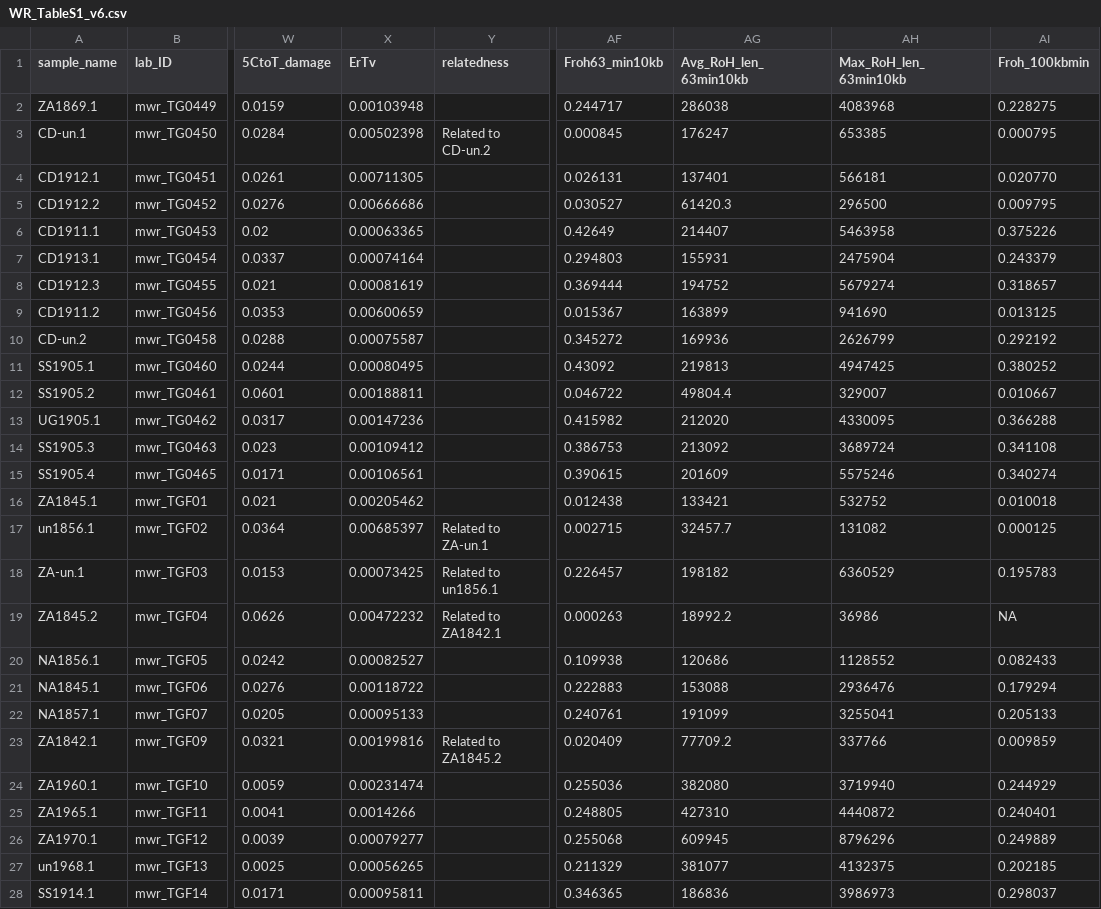
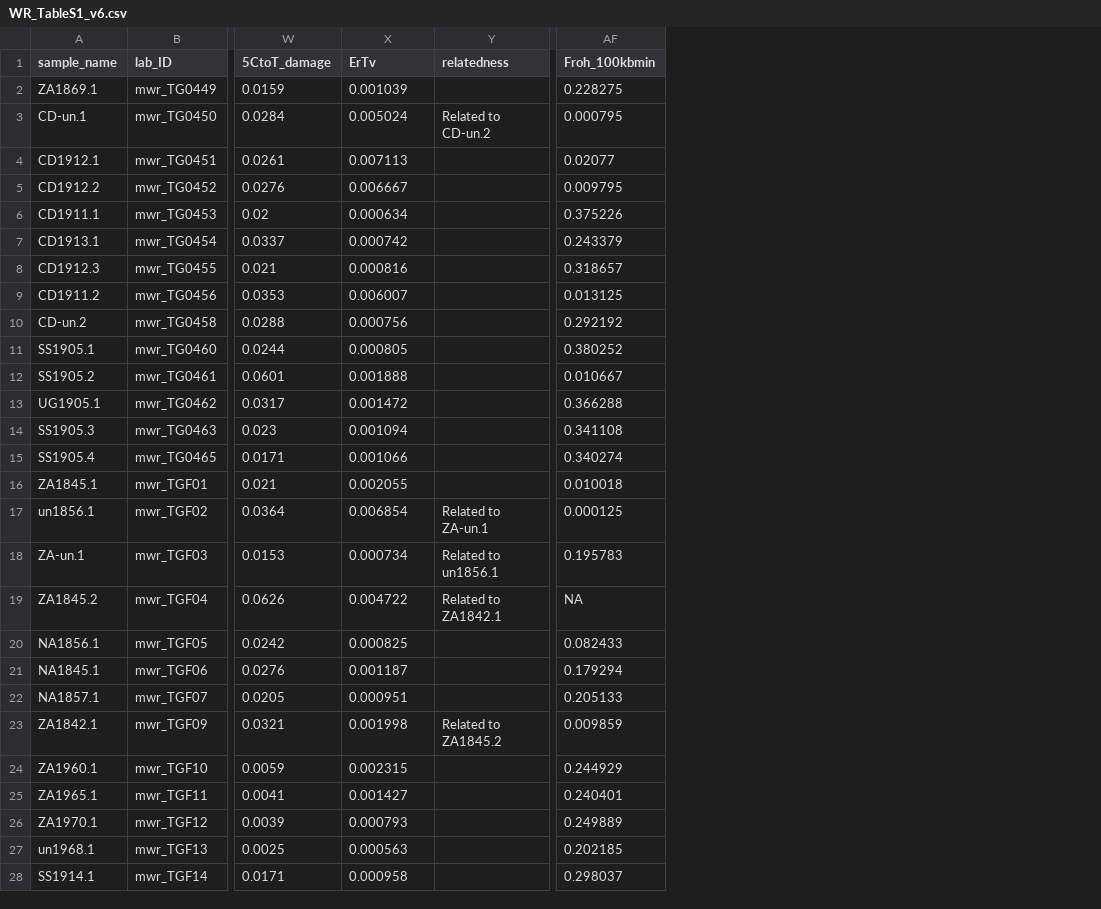
Before and after one commit to fasaba/WR_temporal_genomics_code, a CSV file: WR_TableS1_v6.csv, drawn as a sheet; only a part is shown, gaps mark what is left out; removed rows and columns are numbered as before the commit, all else as after; the diff covers the shown part only; the diff names each change by its address in the sheet, - before the commit and + after, or states it on an @@ line.

```diff
--- a/WR_TableS1_v6.csv
+++ b/WR_TableS1_v6.csv
-column AF (Froh63_min10kb), rows 2-28: 0.244717 | 0.000845 | 0.026131 | 0.030527 | 0.42649 | 0.294803 | 0.369444 | 0.015367 | 0.345272 | 0.43092 | 0.046722 | 0.415982 | 0.386753 | 0.390615 | 0.012438 | 0.002715 | 0.226457 | 0.000263 | 0.109938 | 0.222883 | 0.240761 | 0.020409 | 0.255036 | 0.248805 | 0.255068 | 0.211329 | 0.346365
-column AG (Avg_RoH_len_63min10kb), rows 2-28: 286038 | 176247 | 137401 | 61420.3 | 214407 | 155931 | 194752 | 163899 | 169936 | 219813 | 49804.4 | 212020 | 213092 | 201609 | 133421 | 32457.7 | 198182 | 18992.2 | 120686 | 153088 | 191099 | 77709.2 | 382080 | 427310 | 609945 | 381077 | 186836
-column AH (Max_RoH_len_63min10kb), rows 2-28: 4083968 | 653385 | 566181 | 296500 | 5463958 | 2475904 | 5679274 | 941690 | 2626799 | 4947425 | 329007 | 4330095 | 3689724 | 5575246 | 532752 | 131082 | 6360529 | 36986 | 1128552 | 2936476 | 3255041 | 337766 | 3719940 | 4440872 | 8796296 | 4132375 | 3986973
-X2 (ErTv): 0.00103948
+X2 (ErTv): 0.001039
-X3 (ErTv): 0.00502398
+X3 (ErTv): 0.005024
-X4 (ErTv): 0.00711305
+X4 (ErTv): 0.007113
-AF4 (Froh_100kbmin): 0.020770
+AF4 (Froh_100kbmin): 0.02077
-X5 (ErTv): 0.00666686
+X5 (ErTv): 0.006667
-X6 (ErTv): 0.00063365
+X6 (ErTv): 0.000634
-X7 (ErTv): 0.00074164
+X7 (ErTv): 0.000742
-X8 (ErTv): 0.00081619
+X8 (ErTv): 0.000816
-X9 (ErTv): 0.00600659
+X9 (ErTv): 0.006007
-X10 (ErTv): 0.00075587
+X10 (ErTv): 0.000756
-X11 (ErTv): 0.00080495
+X11 (ErTv): 0.000805
-X12 (ErTv): 0.00188811
+X12 (ErTv): 0.001888
-X13 (ErTv): 0.00147236
+X13 (ErTv): 0.001472
-X14 (ErTv): 0.00109412
+X14 (ErTv): 0.001094
-X15 (ErTv): 0.00106561
+X15 (ErTv): 0.001066
-X16 (ErTv): 0.00205462
+X16 (ErTv): 0.002055
-X17 (ErTv): 0.00685397
+X17 (ErTv): 0.006854
-X18 (ErTv): 0.00073425
+X18 (ErTv): 0.000734
-X19 (ErTv): 0.00472232
+X19 (ErTv): 0.004722
-X20 (ErTv): 0.00082527
+X20 (ErTv): 0.000825
-X21 (ErTv): 0.00118722
+X21 (ErTv): 0.001187
-X22 (ErTv): 0.00095133
+X22 (ErTv): 0.000951
-X23 (ErTv): 0.00199816
+X23 (ErTv): 0.001998
-X24 (ErTv): 0.00231474
+X24 (ErTv): 0.002315
-X25 (ErTv): 0.0014266
+X25 (ErTv): 0.001427
-X26 (ErTv): 0.00079277
+X26 (ErTv): 0.000793
-X27 (ErTv): 0.00056265
+X27 (ErTv): 0.000563
-X28 (ErTv): 0.00095811
+X28 (ErTv): 0.000958
```
Also changed, not shown: 26 edited cells elsewhere in this file, 2 other files.
